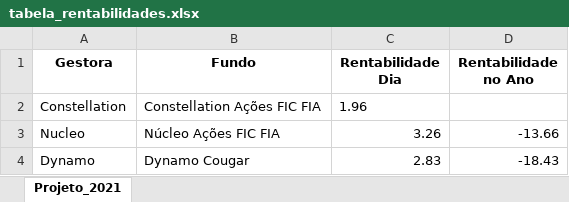
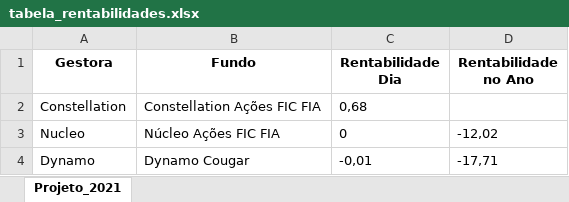
Before and after one commit to Guilherme-SSB/Processo-Seletivo-Brasil-Capital, an Excel workbook: tabela_rentabilidades.xlsx, sheet Projeto_2021, drawn as a sheet; values as stored, in another font and other column widths than the file's, no borders; the diff names each change by its address in the sheet, - before the commit and + after, or states it on an @@ line.

```diff
--- a/tabela_rentabilidades.xlsx (sheet Projeto_2021)
+++ b/tabela_rentabilidades.xlsx (sheet Projeto_2021)
-C2 (Rentabilidade Dia): 1.96
+C2 (Rentabilidade Dia): 0,68
-C3 (Rentabilidade Dia): 3.26
+C3 (Rentabilidade Dia): 0
-D3 (Rentabilidade no Ano): -13.66
+D3 (Rentabilidade no Ano): -12,02
-C4 (Rentabilidade Dia): 2.83
+C4 (Rentabilidade Dia): -0,01
-D4 (Rentabilidade no Ano): -18.43
+D4 (Rentabilidade no Ano): -17,71
```
Also changed, not shown: 12 other files.
